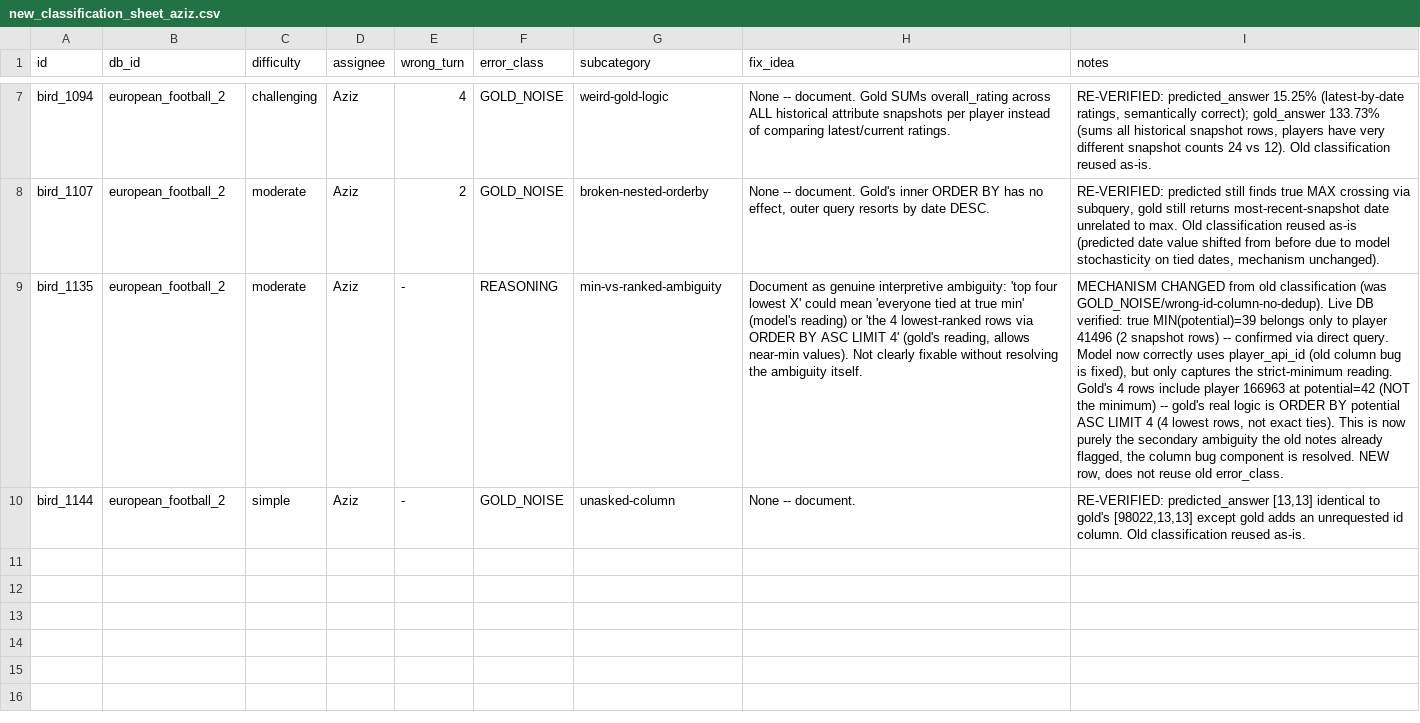
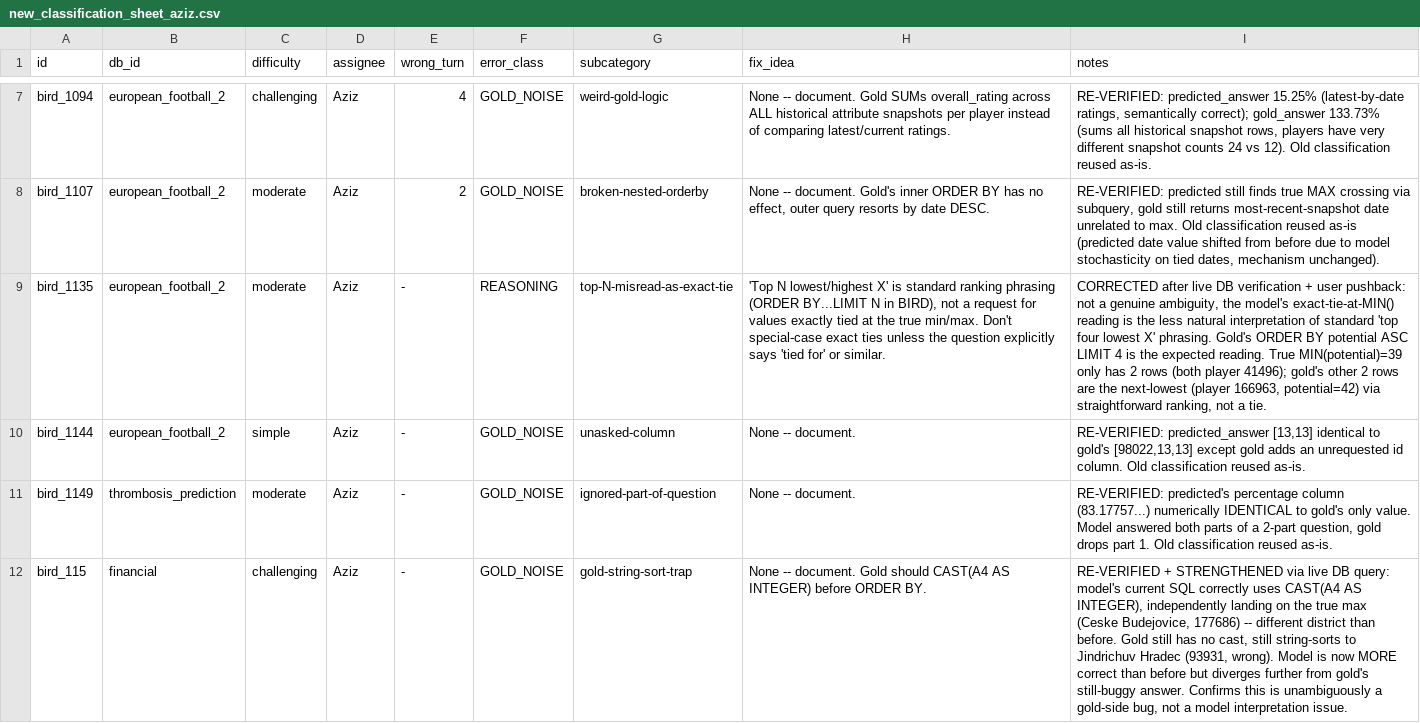
Before and after one commit to AzizChouria/db-rlm, a CSV file: docs/new_classification_sheet_aziz.csv, drawn as a sheet; only a part is shown, gaps mark what is left out; the diff covers the shown part only; the diff names each change by its address in the sheet, - before the commit and + after, or states it on an @@ line.

Commit message:
Share Hanyan's traced failure set + open up transcript sharing in .gitignore
- .gitignore: exempt this week's active transcript/report dirs from the
  blanket transcripts.jsonl/traces_report*.html ignore rule, so they can
  actually be pulled instead of regenerated locally at real API cost.
- hanyan_still_failing_traced: her 64 still-failing questions rerun on
  the current pipeline (dedup fix, hints off, 240s timeout) with full
  reasoning traces. 5/64 flipped correct, 0 timeouts, 59 real failures
  to classify.
- aziz_failures_79_high_fair, reasoning_trace_batch50(_low),
  new_failures_19_traced: same treatment for the sets already in use for
  the ongoing trace-tagging and classification work.
- new_classification_sheet_aziz.csv: 20/74 verified so far.

```diff
--- a/docs/new_classification_sheet_aziz.csv
+++ b/docs/new_classification_sheet_aziz.csv
-G9 (subcategory): min-vs-ranked-ambiguity
+G9 (subcategory): top-N-misread-as-exact-tie
-H9 (fix_idea): Document as genuine interpretive ambiguity: 'top four lowest X' could mean 'everyone tied at true min' (model's reading) or 'the 4 lowest-ranked rows via ORDER BY ASC LIMIT 4' (gold's reading, allows near-min values). Not clearly fixable without resolving the ambiguity itself.
+H9 (fix_idea): 'Top N lowest/highest X' is standard ranking phrasing (ORDER BY...LIMIT N in BIRD), not a request for values exactly tied at the true min/max. Don't special-case exact ties unless the question explicitly says 'tied for' or similar.
-I9 (notes): MECHANISM CHANGED from old classification (was GOLD_NOISE/wrong-id-column-no-dedup). Live DB verified: true MIN(potential)=39 belongs only to player 41496 (2 snapshot rows) -- confirmed via direct query. Model now correctly uses player_api_id (old column bug is fixed), but only captures the strict-minimum reading. Gold's 4 rows include player 166963 at potential=42 (NOT the minimum) -- gold's real logic is ORDER BY potential ASC LIMIT 4 (4 lowest rows, not exact ties). This is now purely the secondary ambiguity the old notes already flagged, the column bug component is resolved. NEW row, does not reuse old error_class.
+I9 (notes): CORRECTED after live DB verification + user pushback: not a genuine ambiguity, the model's exact-tie-at-MIN() reading is the less natural interpretation of standard 'top four lowest X' phrasing. Gold's ORDER BY potential ASC LIMIT 4 is the expected reading. True MIN(potential)=39 only has 2 rows (both player 41496); gold's other 2 rows are the next-lowest (player 166963, potential=42) via straightforward ranking, not a tie.
+row 11: bird_1149 | thrombosis_prediction | moderate | Aziz | - | GOLD_NOISE | ignored-part-of-question | None -- document. | RE-VERIFIED: predicted's percentage column (83.17757...) numerically IDENTICAL to gold's only value. Model answered both parts of a 2-part question, gold drops part 1. Old classification reused as-is.
+row 12: bird_115 | financial | challenging | Aziz | - | GOLD_NOISE | gold-string-sort-trap | None -- document. Gold should CAST(A4 AS INTEGER) before ORDER BY. | RE-VERIFIED + STRENGTHENED via live DB query: model's current SQL correctly uses CAST(A4 AS INTEGER), independently landing on the true max (Ceske Budejovice, 177686) -- different district than before. Gold still has no cast, still string-sorts to Jindrichuv Hradec (93931, wrong). Model is now MORE correct than before but diverges further from gold's still-buggy answer. Confirms this is unambiguously a gold-side bug, not a model interpretation issue.
```
Also changed, not shown: 9 added rows elsewhere in this file, 14 other files.
